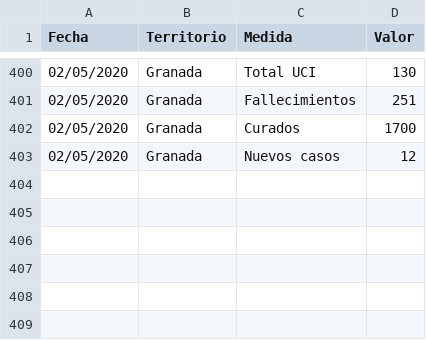
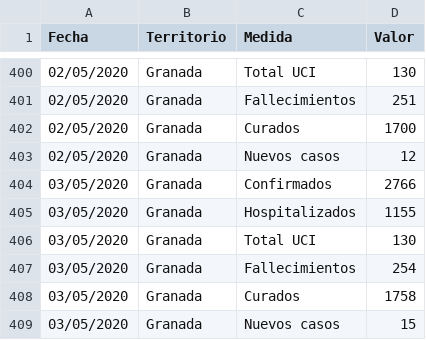
Before and after one commit to Wences91/granada_covid-19, a CSV file: datos.csv, drawn as a sheet; only a part is shown, gaps mark what is left out.

```diff
--- a/datos.csv
+++ b/datos.csv
@@ -403 +403,7 @@ Fecha;Territorio;Medida;Valor;
 02/05/2020;Granada;Nuevos casos;12;
+03/05/2020;Granada;Confirmados;2766;
+03/05/2020;Granada;Hospitalizados;1155;
+03/05/2020;Granada;Total UCI;130;
+03/05/2020;Granada;Fallecimientos;254;
+03/05/2020;Granada;Curados;1758;
+03/05/2020;Granada;Nuevos casos;15;
```
Also changed, not shown: datos_edad.csv, tuits.csv, 2 other files.
